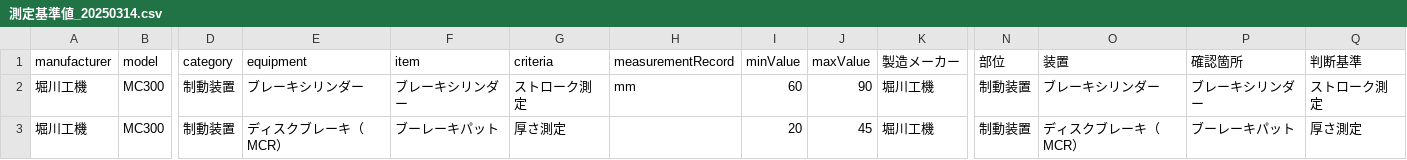
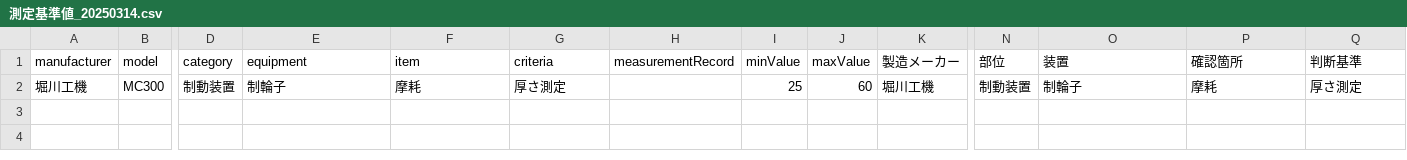
Before and after one commit to Satoshi-Niina/UserAccessDashboard, a CSV file: attached_assets/Measurement Standard Value/測定基準値_20250314.csv, drawn as a sheet; only a part is shown, gaps mark what is left out; removed rows and columns are numbered as before the commit, all else as after; rows hold the shown columns only; the diff names each change by its address in the sheet, - before the commit and + after, or states it on an @@ line.

```diff
--- a/attached_assets/Measurement Standard Value/測定基準値_20250314.csv
+++ b/attached_assets/Measurement Standard Value/測定基準値_20250314.csv
-row 2: 堀川工機 | MC300 | 制動装置 | ブレーキシリンダー | ブレーキシリンダー | ストローク測定 | mm | 60 | 90 | 堀川工機 | 制動装置 | ブレーキシリンダー | ブレーキシリンダー | ストローク測定
-E2 (equipment): ディスクブレーキ（MCR）
+E2 (equipment): 制輪子
-F2 (item): ブーレーキパット
+F2 (item): 摩耗
-I2 (minValue): 20
+I2 (minValue): 25
-J2 (maxValue): 45
+J2 (maxValue): 60
-O2 (装置): ディスクブレーキ（MCR）
+O2 (装置): 制輪子
-P2 (確認箇所): ブーレーキパット
+P2 (確認箇所): 摩耗
```
Also changed, not shown: 1 other file.
